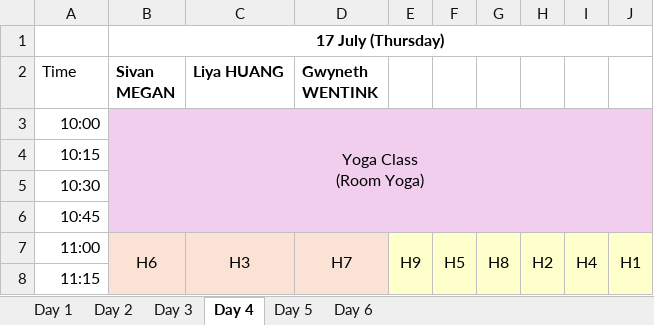
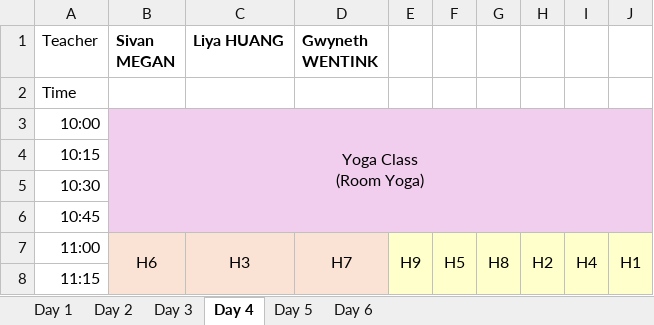
Before and after one commit to lmskin/summer-camp-time-table, an Excel workbook: input/harp-campA-time-table.xlsx, sheet Day 4, drawn as a sheet; only a part is shown; values as stored, in another font and other column widths than the file's, no borders; removed rows and columns are numbered as before the commit, all else as after; the diff names each change by its address in the sheet, - before the commit and + after, or states it on an @@ line.

```diff
--- a/input/harp-campA-time-table.xlsx (sheet Day 4)
+++ b/input/harp-campA-time-table.xlsx (sheet Day 4)
-row 1:  | 17 July (Thursday)
-A1: Time
+A1: Teacher
+row 2: Time
```
Also changed, not shown: sheet Day 5, sheet Day 2, sheet Day 3, sheet Day 1, 18 other files.
